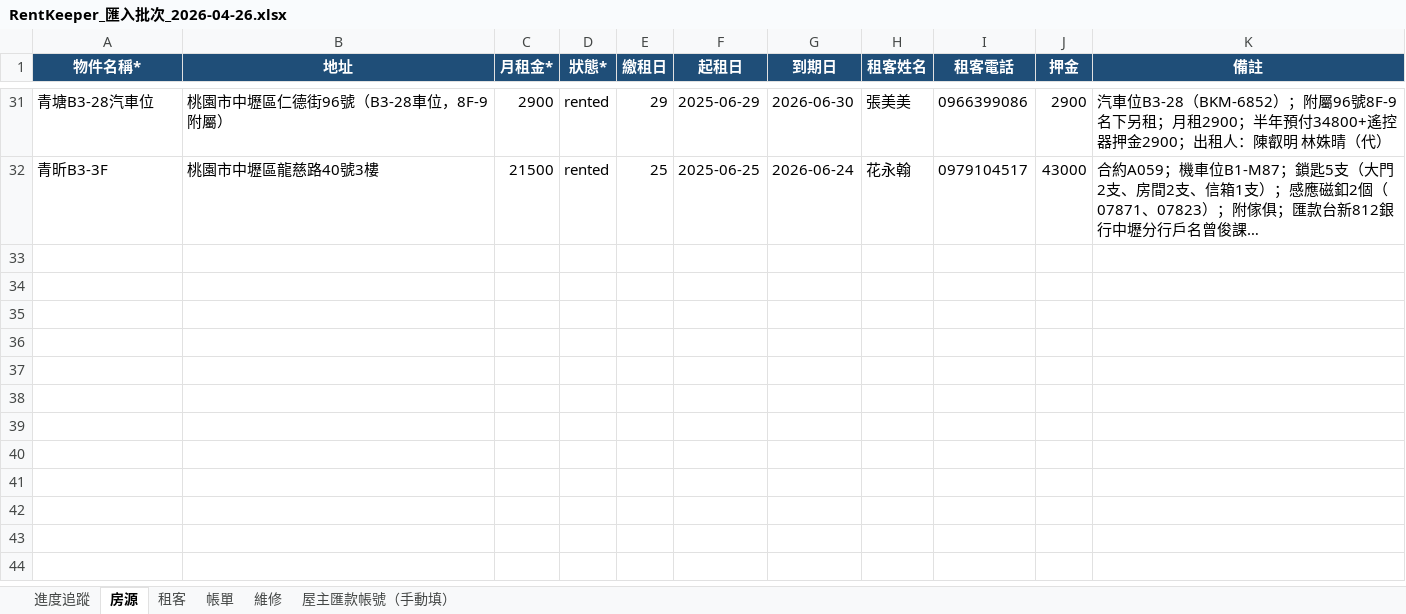
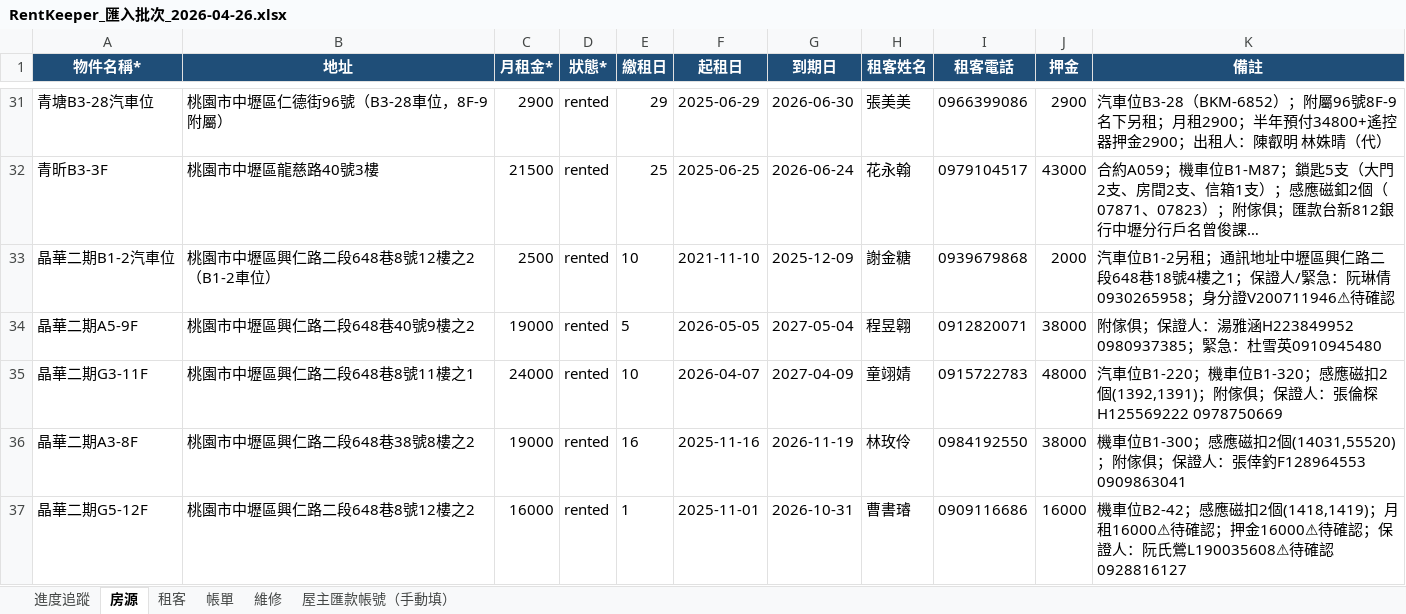
Before and after one commit to bawu95278-web/rentkeeper-collab, an Excel workbook: RentKeeper_匯入批次_2026-04-26.xlsx, sheet 房源, drawn as a sheet; only a part is shown, gaps mark what is left out; long unchanged cells end in …; values as stored, in another font and other column widths than the file's, no borders; the diff names each change by its address in the sheet, - before the commit and + after, or states it on an @@ line.

```diff
--- a/RentKeeper_匯入批次_2026-04-26.xlsx (sheet 房源)
+++ b/RentKeeper_匯入批次_2026-04-26.xlsx (sheet 房源)
+row 33: 晶華二期B1-2汽車位 | 桃園市中壢區興仁路二段648巷8號12樓之2（B1-2車位） | 2500 | rented | 10 | 2021-11-10 | 2025-12-09 | 謝金糖 | 0939679868 | 2000 | 汽車位B1-2另租；通訊地址中壢區興仁路二段648巷18號4樓之1；保證人/緊急：阮琳倩0930265958；身分證V200711946⚠待確認
+row 34: 晶華二期A5-9F | 桃園市中壢區興仁路二段648巷40號9樓之2 | 19000 | rented | 5 | 2026-05-05 | 2027-05-04 | 程昱翱 | 0912820071 | 38000 | 附傢俱；保證人：湯雅涵H223849952 0980937385；緊急：杜雪英0910945480
+row 35: 晶華二期G3-11F | 桃園市中壢區興仁路二段648巷8號11樓之1 | 24000 | rented | 10 | 2026-04-07 | 2027-04-09 | 童翊婧 | 0915722783 | 48000 | 汽車位B1-220；機車位B1-320；感應磁扣2個(1392,1391)；附傢俱；保證人：張倫棎H125569222 0978750669
+row 36: 晶華二期A3-8F | 桃園市中壢區興仁路二段648巷38號8樓之2 | 19000 | rented | 16 | 2025-11-16 | 2026-11-19 | 林玫伶 | 0984192550 | 38000 | 機車位B1-300；感應磁扣2個(14031,55520)；附傢俱；保證人：張倖釣F128964553 0909863041
+row 37: 晶華二期G5-12F | 桃園市中壢區興仁路二段648巷8號12樓之2 | 16000 | rented | 1 | 2025-11-01 | 2026-10-31 | 曹書璿 | 0909116686 | 16000 | 機車位B2-42；感應磁扣2個(1418,1419)；月租16000⚠待確認；押金16000⚠待確認；保證人：阮氏鶯L190035608⚠待確認 0928816127
```
Also changed, not shown: sheet 租客, 2 other files.
